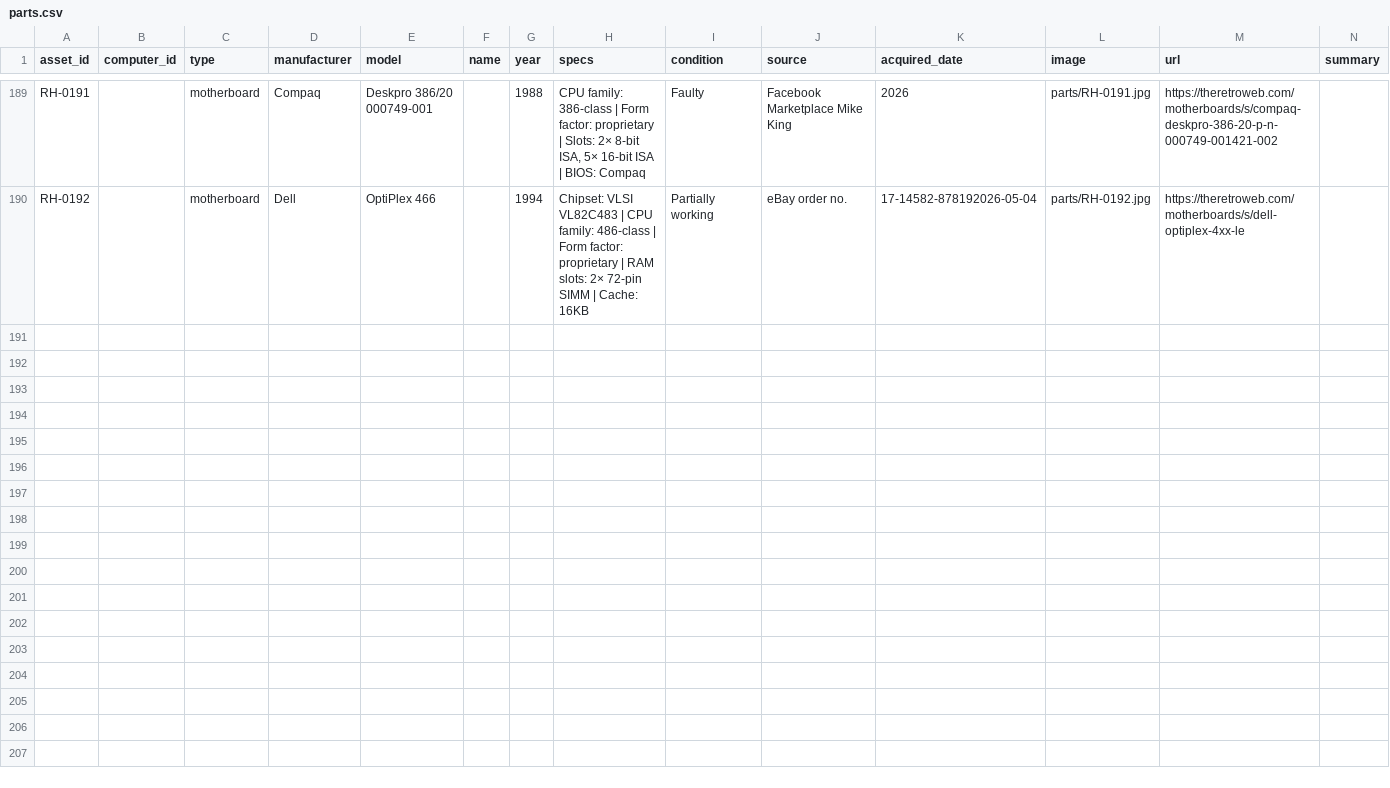
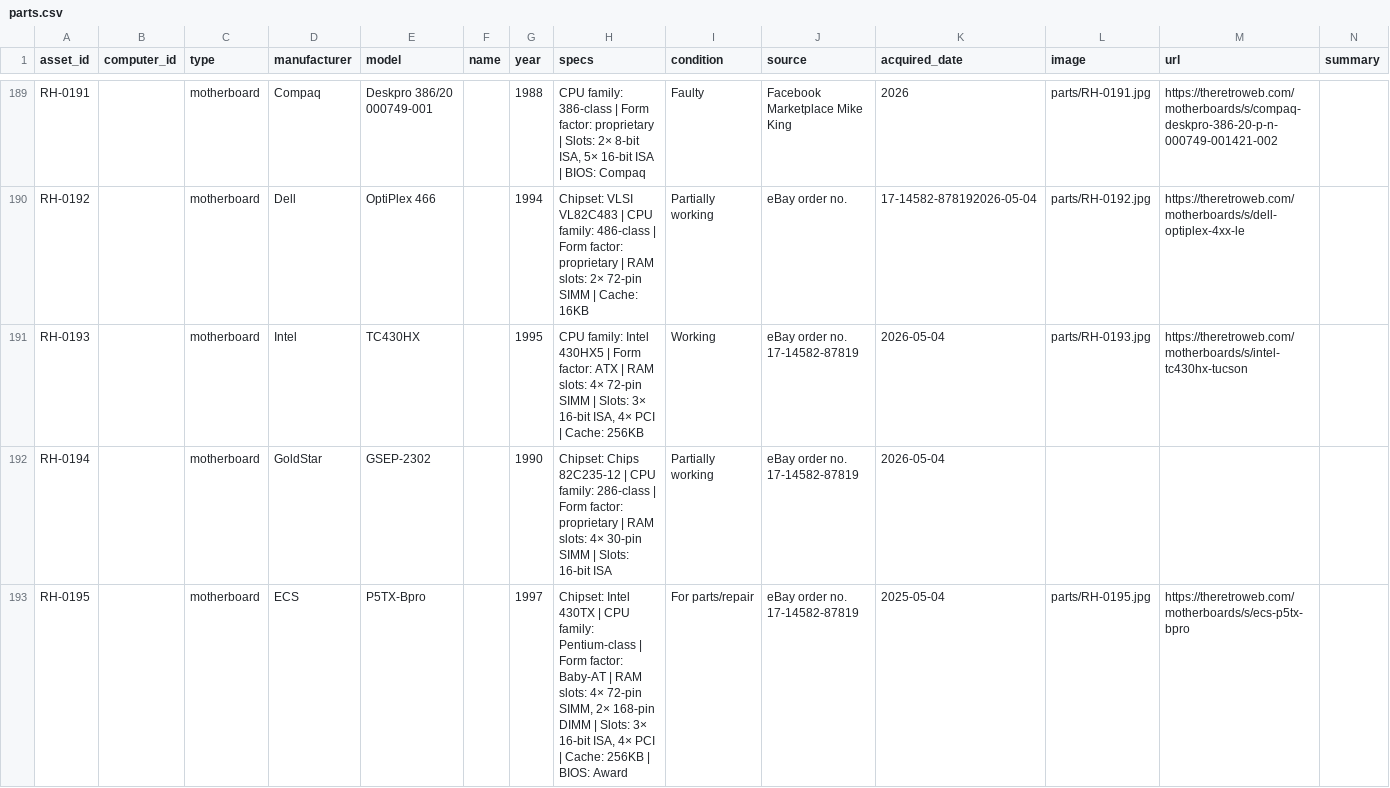
Before and after one commit to hmerrett/retro-hardware-database, a CSV file: data/parts.csv, drawn as a sheet; only a part is shown, gaps mark what is left out; rows hold the shown columns only; the diff names each change by its address in the sheet, - before the commit and + after, or states it on an @@ line.

```diff
--- a/data/parts.csv
+++ b/data/parts.csv
+row 191: RH-0193 |  | motherboard | Intel | TC430HX |  | 1995 | CPU family: Intel 430HX5 | Form factor: ATX | RAM slots: 4× 72-pin SIMM | Slots: 3× 16-bit ISA, 4× PCI | Cache: 256KB | Working | eBay order no. 17-14582-87819 | 2026-05-04 | parts/RH-0193.jpg | https://theretroweb.com/motherboards/s/intel-tc430hx-tucson
+row 192: RH-0194 |  | motherboard | GoldStar | GSEP-2302 |  | 1990 | Chipset: Chips 82C235-12 | CPU family: 286-class | Form factor: proprietary | RAM slots: 4× 30-pin SIMM | Slots: 16-bit ISA | Partially working | eBay order no. 17-14582-87819 | 2026-05-04
+row 193: RH-0195 |  | motherboard | ECS | P5TX-Bpro |  | 1997 | Chipset: Intel 430TX | CPU family: Pentium-class | Form factor: Baby-AT | RAM slots: 4× 72-pin SIMM, 2× 168-pin DIMM | Slots: 3× 16-bit ISA, 4× PCI | Cache: 256KB | BIOS: Award | For parts/repair | eBay order no. 17-14582-87819 | 2025-05-04 | parts/RH-0195.jpg | https://theretroweb.com/motherboards/s/ecs-p5tx-bpro
```
Also changed, not shown: 2 other files.
